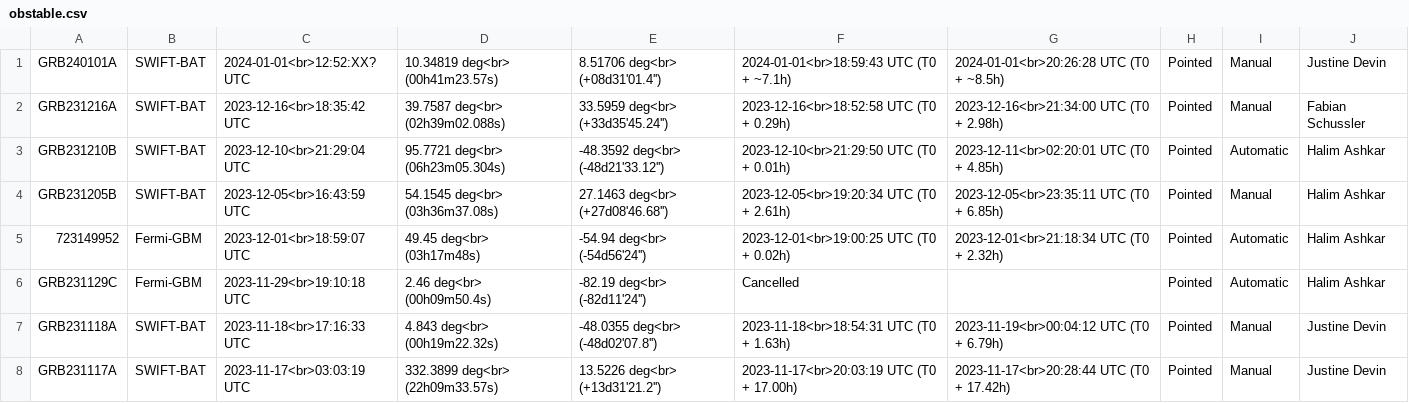
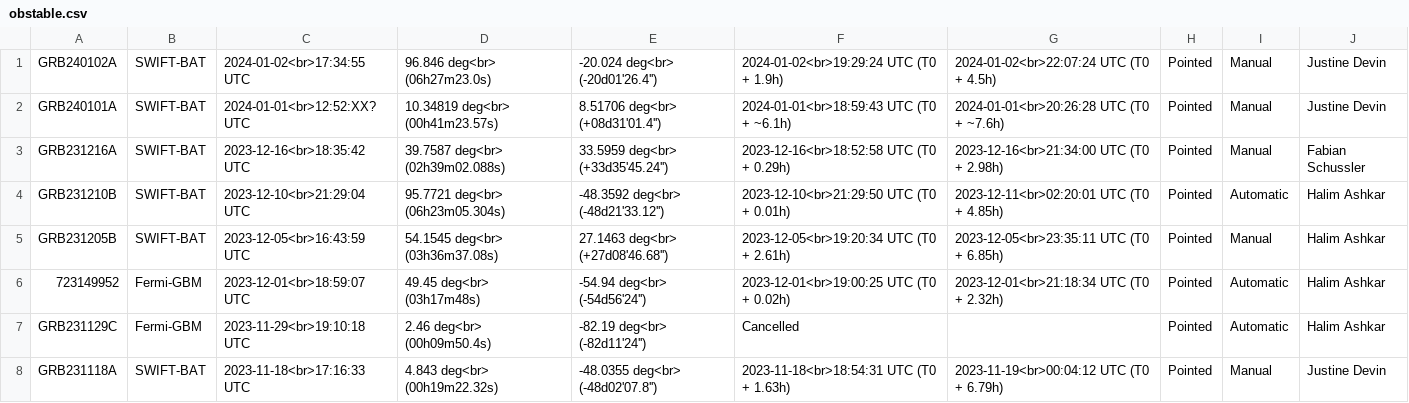
Before and after one commit to wxssym/grbhess.github.io, a CSV file: obstable.csv, drawn as a sheet; only a part is shown; the shorter side is filled out with more unchanged rows.

Commit message:
Update obstable.csv

```diff
--- a/obstable.csv
+++ b/obstable.csv
@@ -1,2 +1,3 @@
-GRB240101A,SWIFT-BAT,2024-01-01<br>12:52:XX? UTC,10.34819 deg<br> (00h41m23.57s),8.51706 deg<br> (+08d31'01.4''),2024-01-01<br>18:59:43 UTC (T0 + ~7.1h),2024-01-01<br>20:26:28 UTC (T0 + ~8.5h),Pointed,Manual,Justine Devin
+GRB240102A,SWIFT-BAT,2024-01-02<br>17:34:55 UTC,96.846 deg<br> (06h27m23.0s),-20.024 deg<br> (-20d01'26.4''),2024-01-02<br>19:29:24 UTC (T0 + 1.9h),2024-01-02<br>22:07:24 UTC (T0 + 4.5h),Pointed,Manual,Justine Devin
+GRB240101A,SWIFT-BAT,2024-01-01<br>12:52:XX? UTC,10.34819 deg<br> (00h41m23.57s),8.51706 deg<br> (+08d31'01.4''),2024-01-01<br>18:59:43 UTC (T0 + ~6.1h),2024-01-01<br>20:26:28 UTC (T0 + ~7.6h),Pointed,Manual,Justine Devin
 GRB231216A,SWIFT-BAT,2023-12-16<br>18:35:42 UTC,39.7587 deg<br> (02h39m02.088s),33.5959 deg<br> (+33d35'45.24''),2023-12-16<br>18:52:58 UTC (T0 + 0.29h),2023-12-16<br>21:34:00 UTC (T0 + 2.98h),Pointed,Manual,Fabian Schussler
```
